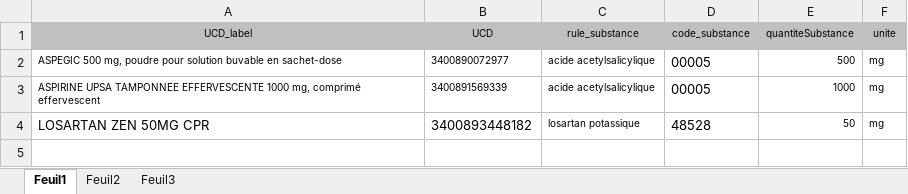
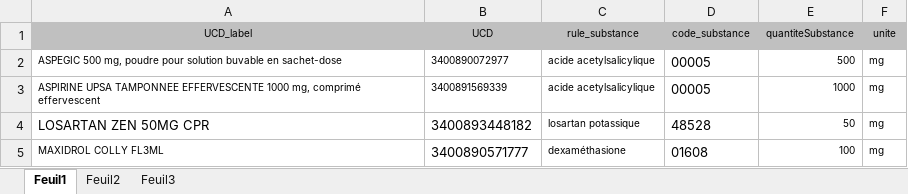
Before and after one commit to tfrancart/remiames, an Excel workbook: script/2-input-preprocessing/data/RUIM_dosages.xlsx, sheet Feuil1, drawn as a sheet; values as stored, in another font and other column widths than the file's, no borders; the diff names each change by its address in the sheet, - before the commit and + after, or states it on an @@ line.

Commit message:
Update conversion substance

```diff
--- a/script/2-input-preprocessing/data/RUIM_dosages.xlsx (sheet Feuil1)
+++ b/script/2-input-preprocessing/data/RUIM_dosages.xlsx (sheet Feuil1)
+row 5: MAXIDROL COLLY FL3ML | 3400890571777 | dexaméthasione | 01608 | 100 | mg
```
Also changed, not shown: 7 other files.
